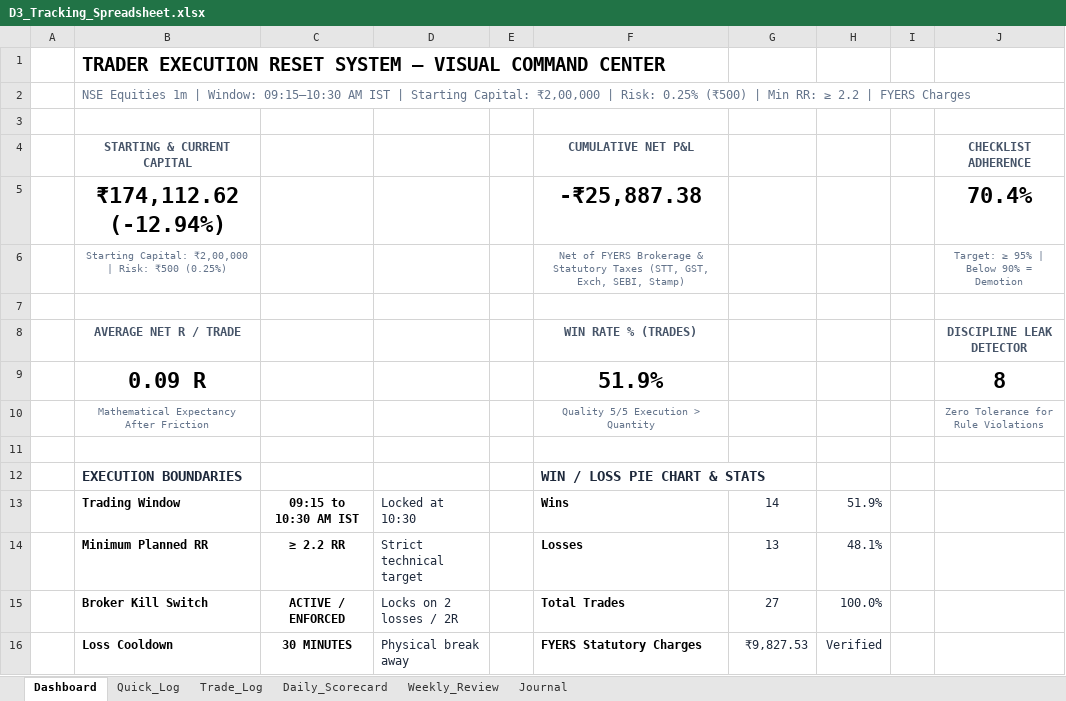
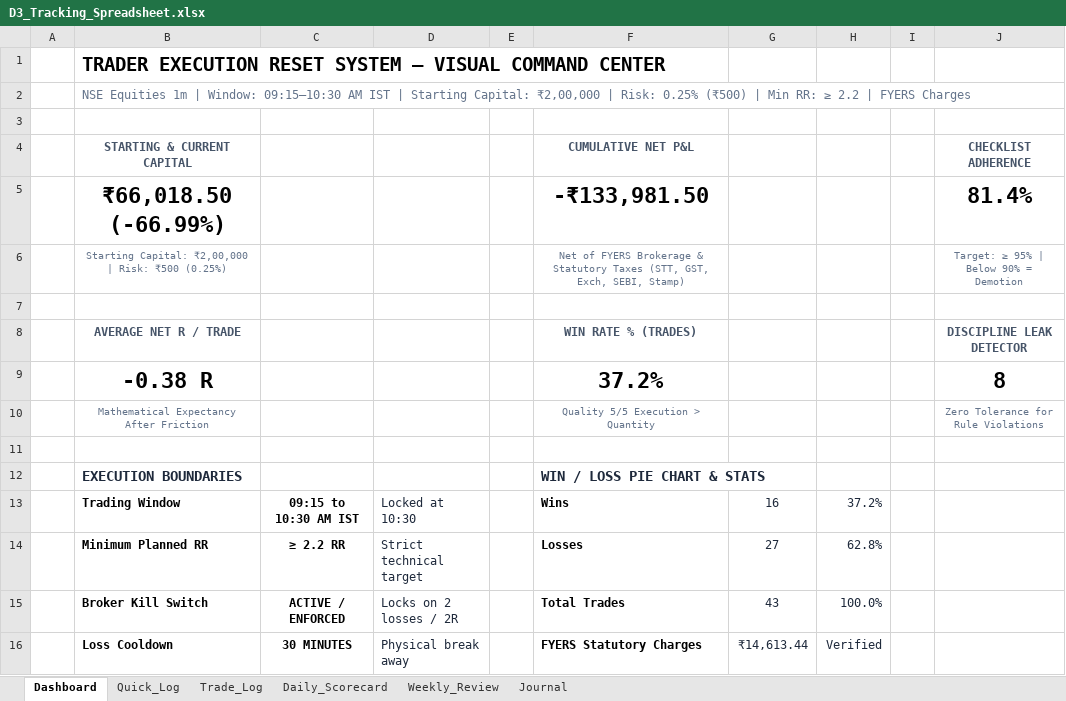
Before and after one commit to trading9429-codes/Trading-Journal, an Excel workbook: deliverables/D3_Tracking_Spreadsheet.xlsx, sheet Dashboard, drawn as a sheet; values as stored, in another font and other column widths than the file's, no borders; charts and pictures not drawn; removed rows and columns are numbered as before the commit, all else as after; the diff names each change by its address in the sheet, - before the commit and + after, or states it on an @@ line.

```diff
--- a/deliverables/D3_Tracking_Spreadsheet.xlsx (sheet Dashboard)
+++ b/deliverables/D3_Tracking_Spreadsheet.xlsx (sheet Dashboard)
-row 5:  | ₹174,112.62 (-12.94%) |  |  |  | -₹25,887.38 |  |  |  | 70.4%
+row 5:  | ₹66,018.50 (-66.99%) |  |  |  | -₹133,981.50 |  |  |  | 81.4%
-row 9:  | 0.09 R |  |  |  | 51.9% |  |  |  | 8
+row 9:  | -0.38 R |  |  |  | 37.2% |  |  |  | 8
-G13: 14
+G13: 16
-H13: 51.9%
+H13: 37.2%
-G14: 13
+G14: 27
-H14: 48.1%
+H14: 62.8%
-G15: 27
+G15: 43
-G16: ₹9,827.53
+G16: ₹14,613.44
```
Also changed, not shown: sheet Trade_Log, sheet Quick_Log, sheet Journal, sheet Daily_Scorecard, sheet Weekly_Review, charts or pictures, 2 other files.
